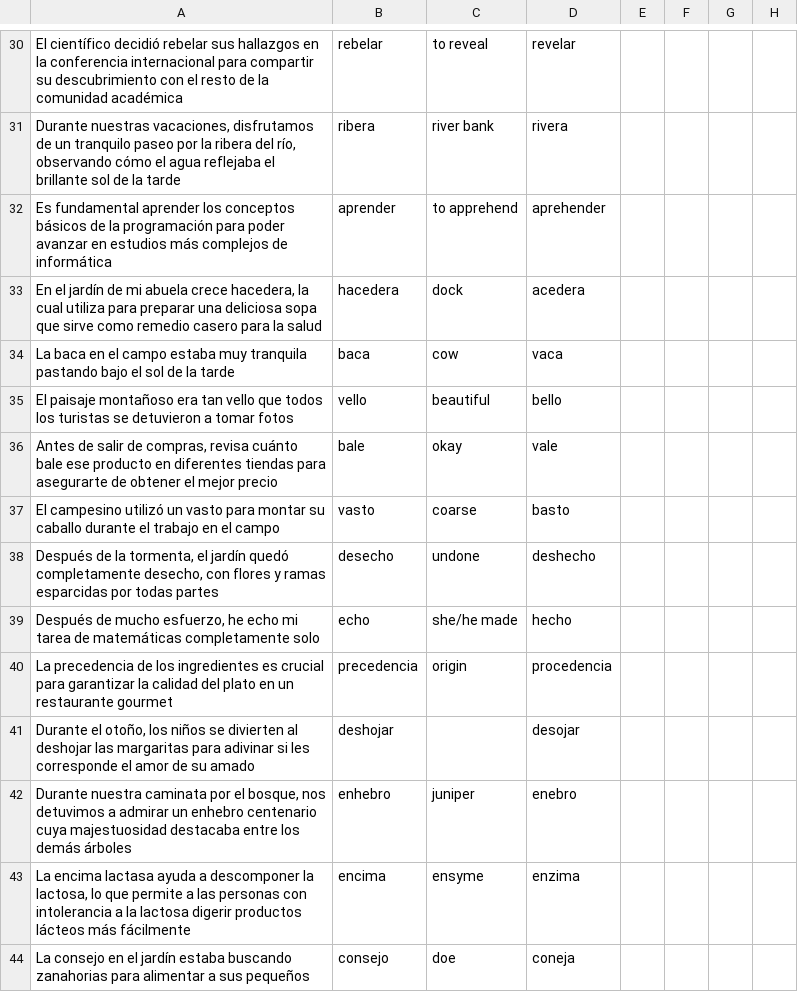
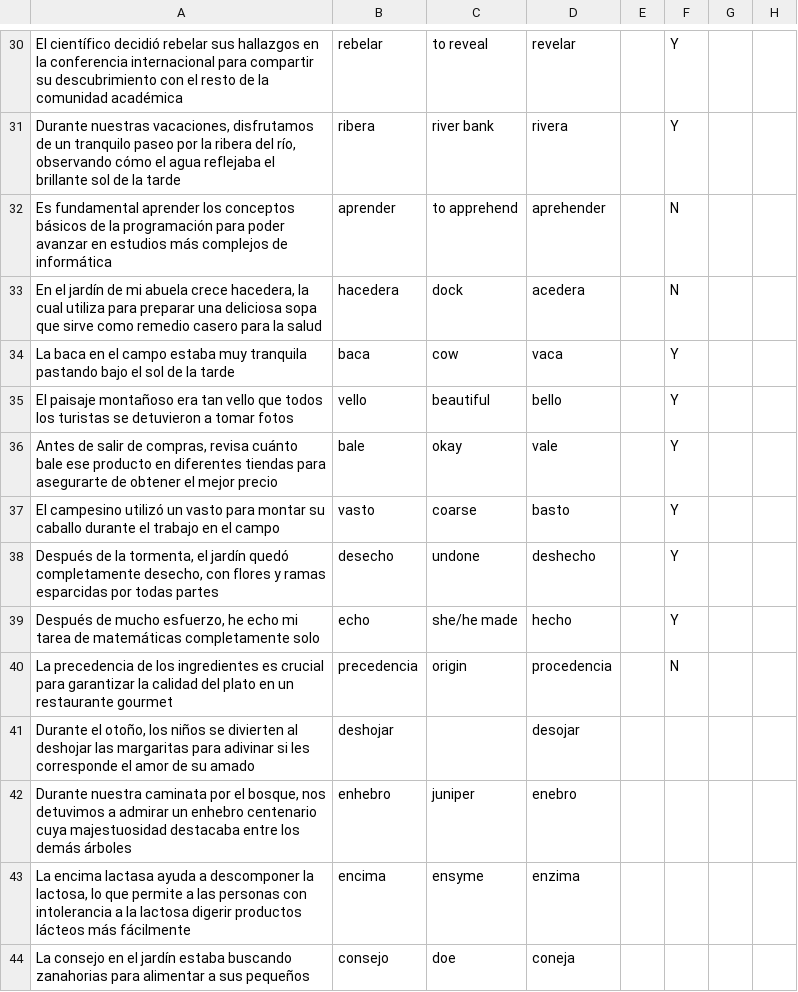
Before and after one commit to LNQ1997/CPSC532V-project, a CSV file: testset_espanol.csv, drawn as a sheet; only a part is shown, gaps mark what is left out; the diff covers the shown part only; the diff names each change by its address in the sheet, - before the commit and + after, or states it on an @@ line.

```diff
--- a/testset_espanol.csv
+++ b/testset_espanol.csv
-F30:F31: (empty)
+F30:F31: Y
-F32:F33: (empty)
+F32:F33: N
-F34:F39: (empty)
+F34:F39: Y
-F40: (empty)
+F40: N
```
Also changed, not shown: 28 edited cells elsewhere in this file, 1 other file.
